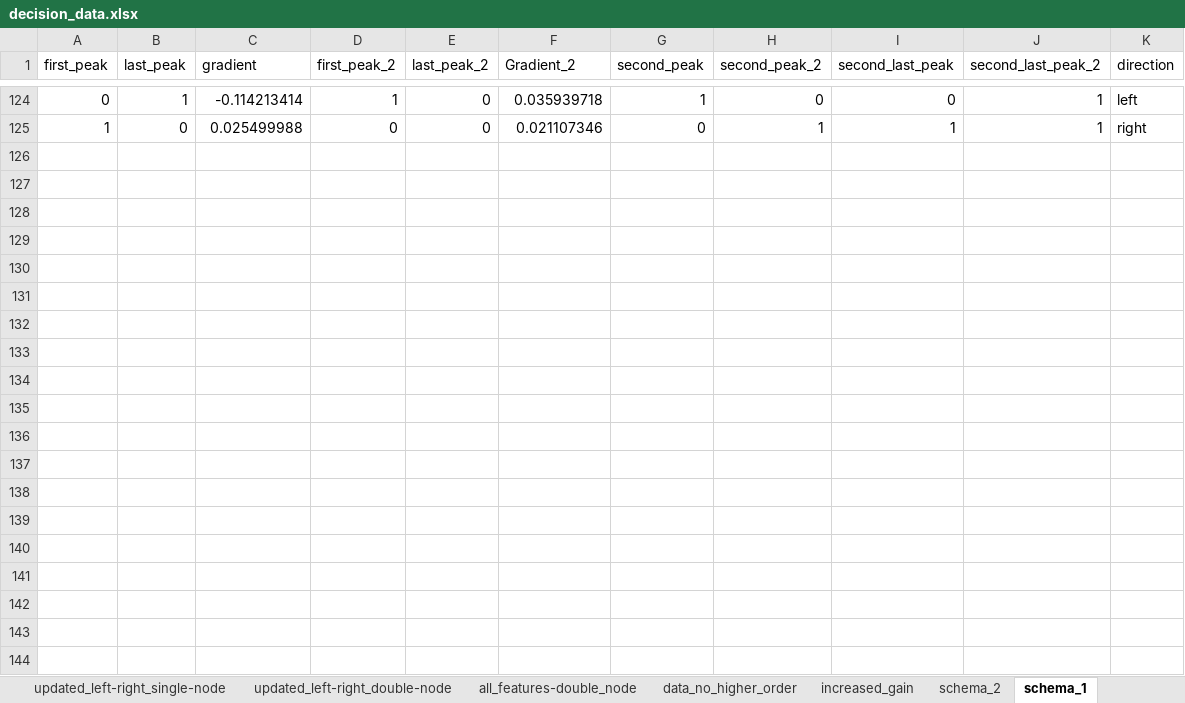
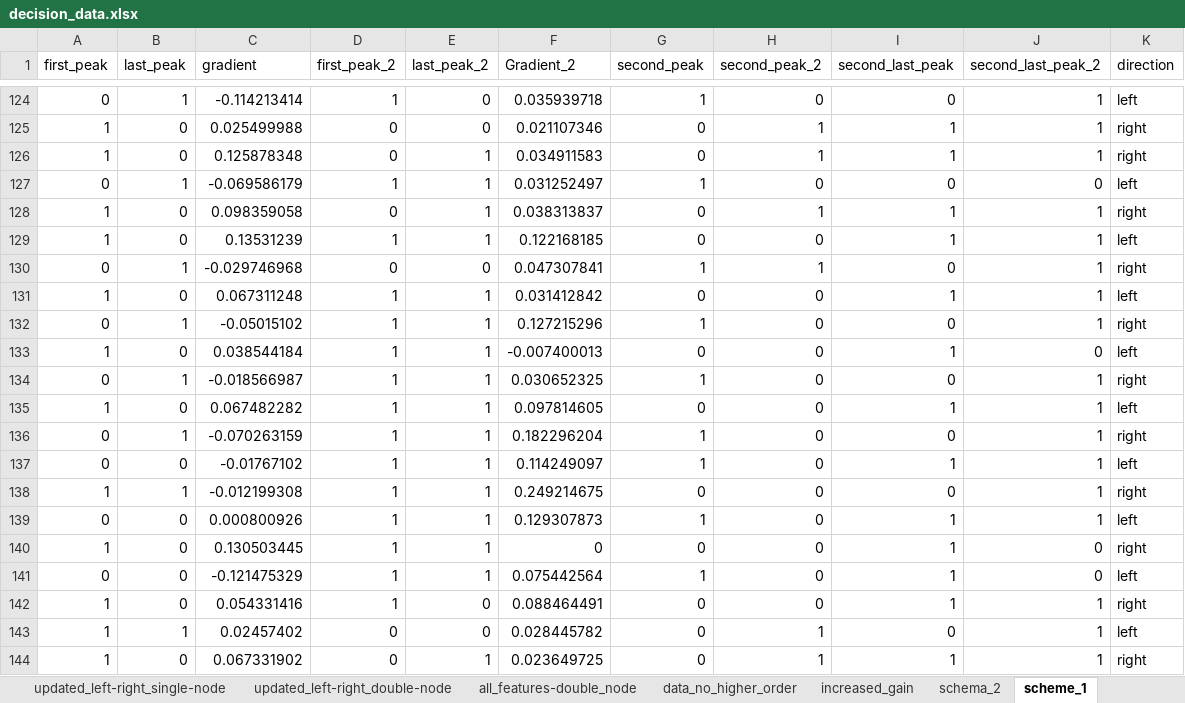
Before and after one commit to PaulKumar33/thesis_work, an Excel workbook: decision_data.xlsx, sheet scheme_1, drawn as a sheet; only a part is shown, gaps mark what is left out; values as stored, in another font and other column widths than the file's, no borders; the diff covers the shown part only; the diff names each change by its address in the sheet, - before the commit and + after, or states it on an @@ line.

```diff
--- a/decision_data.xlsx (sheet scheme_1)
+++ b/decision_data.xlsx (sheet scheme_1)
-sheet tab: schema_1
+sheet tab: scheme_1
+row 126: 1 | 0 | 0.125878348 | 0 | 1 | 0.034911583 | 0 | 1 | 1 | 1 | right
+row 127: 0 | 1 | -0.069586179 | 1 | 1 | 0.031252497 | 1 | 0 | 0 | 0 | left
+row 128: 1 | 0 | 0.098359058 | 0 | 1 | 0.038313837 | 0 | 1 | 1 | 1 | right
+row 129: 1 | 0 | 0.13531239 | 1 | 1 | 0.122168185 | 0 | 0 | 1 | 1 | left
+row 130: 0 | 1 | -0.029746968 | 0 | 0 | 0.047307841 | 1 | 1 | 0 | 1 | right
+row 131: 1 | 0 | 0.067311248 | 1 | 1 | 0.031412842 | 0 | 0 | 1 | 1 | left
+row 132: 0 | 1 | -0.05015102 | 1 | 1 | 0.127215296 | 1 | 0 | 0 | 1 | right
+row 133: 1 | 0 | 0.038544184 | 1 | 1 | -0.007400013 | 0 | 0 | 1 | 0 | left
+row 134: 0 | 1 | -0.018566987 | 1 | 1 | 0.030652325 | 1 | 0 | 0 | 1 | right
+row 135: 1 | 0 | 0.067482282 | 1 | 1 | 0.097814605 | 0 | 0 | 1 | 1 | left
+row 136: 0 | 1 | -0.070263159 | 1 | 1 | 0.182296204 | 1 | 0 | 0 | 1 | right
+row 137: 0 | 0 | -0.01767102 | 1 | 1 | 0.114249097 | 1 | 0 | 1 | 1 | left
+row 138: 1 | 1 | -0.012199308 | 1 | 1 | 0.249214675 | 0 | 0 | 0 | 1 | right
+row 139: 0 | 0 | 0.000800926 | 1 | 1 | 0.129307873 | 1 | 0 | 1 | 1 | left
+row 140: 1 | 0 | 0.130503445 | 1 | 1 | 0 | 0 | 0 | 1 | 0 | right
+row 141: 0 | 0 | -0.121475329 | 1 | 1 | 0.075442564 | 1 | 0 | 1 | 0 | left
+row 142: 1 | 0 | 0.054331416 | 1 | 0 | 0.088464491 | 0 | 0 | 1 | 1 | right
+row 143: 1 | 1 | 0.02457402 | 0 | 0 | 0.028445782 | 0 | 1 | 0 | 1 | left
+row 144: 1 | 0 | 0.067331902 | 0 | 1 | 0.023649725 | 0 | 1 | 1 | 1 | right
```
Also changed, not shown: 49 added rows elsewhere in this sheet, 1 other file.
